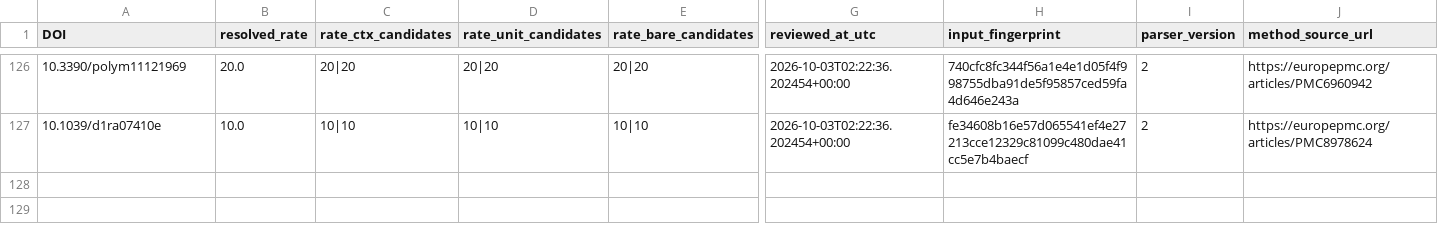
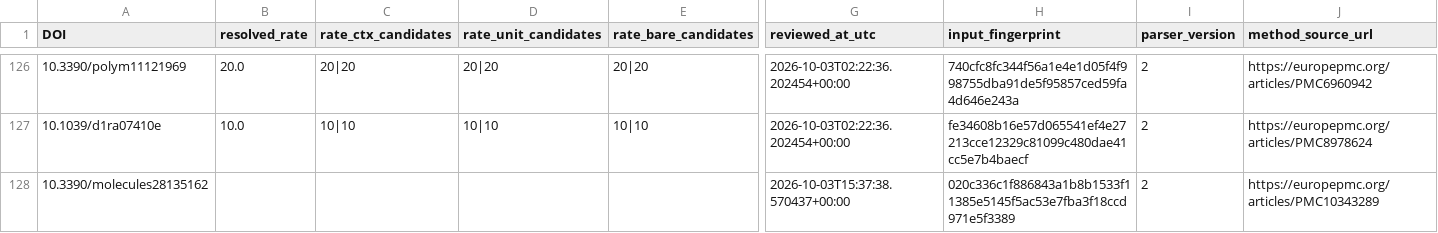
Before and after one commit to PolyFT/textile-tga-database, a CSV file: data/automation/b_review_method_debug.csv, drawn as a sheet; only a part is shown, gaps mark what is left out; rows hold the shown columns only; the diff names each change by its address in the sheet, - before the commit and + after, or states it on an @@ line.

```diff
--- a/data/automation/b_review_method_debug.csv
+++ b/data/automation/b_review_method_debug.csv
+row 128: 10.3390/molecules28135162 |  |  |  |  | 2026-10-03T15:37:38.570437+00:00 | 020c336c1f886843a1b8b1533f11385e5145f5ac53e7fba3f18ccd971e5f3389 | 2 | https://europepmc.org/articles/PMC10343289
```
Also changed, not shown: data/automation/b_review_audit.csv, 1 other file.
